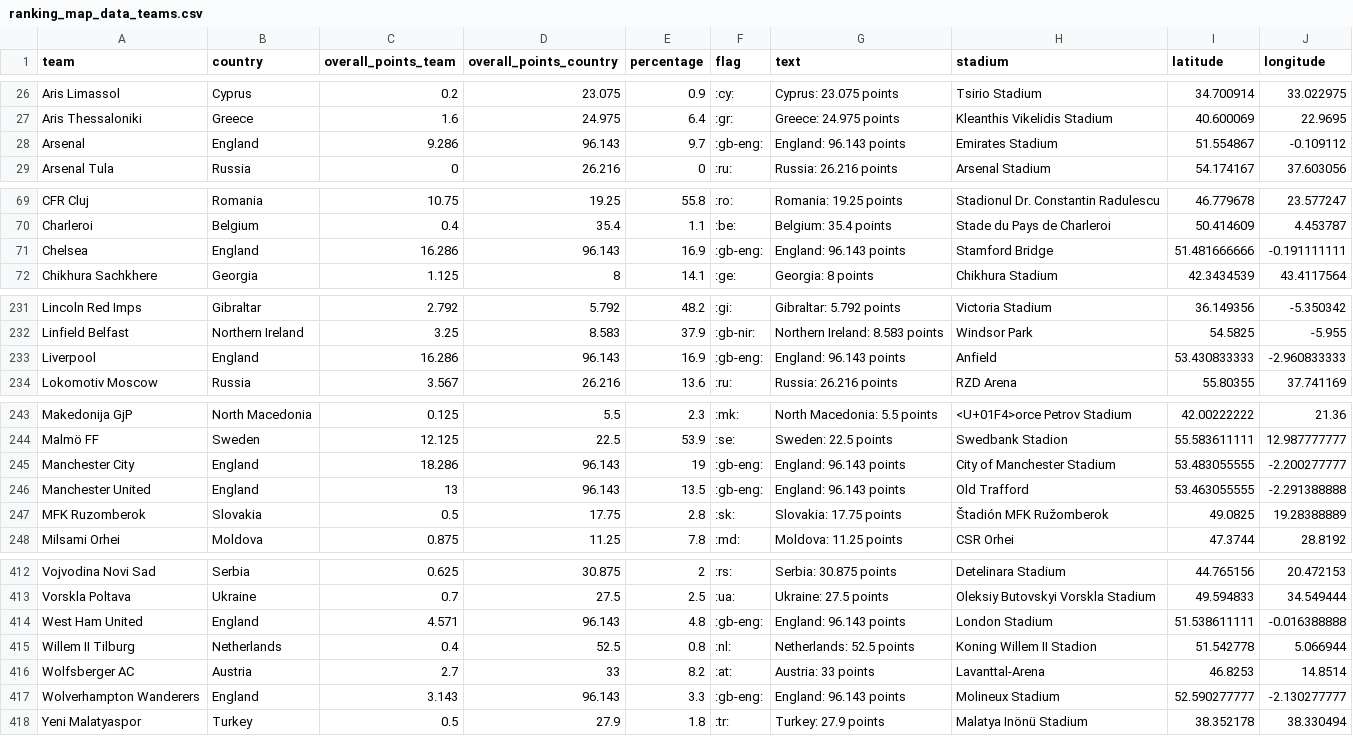
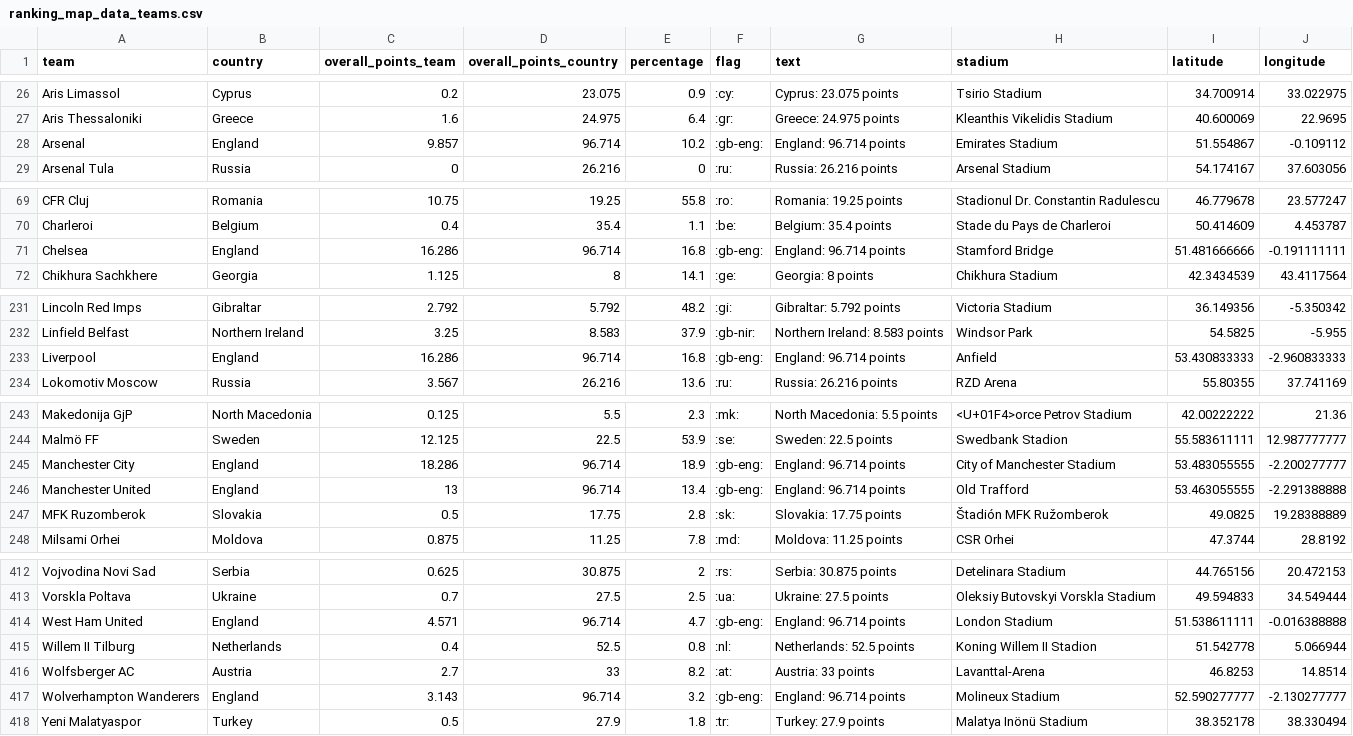
Before and after one commit to swissfootdata/UEFA_Rankings, a CSV file: Output/ranking_map_data_teams.csv, drawn as a sheet; only a part is shown, gaps mark what is left out; the diff covers the shown part only.

```diff
--- a/Output/ranking_map_data_teams.csv
+++ b/Output/ranking_map_data_teams.csv
@@ -27,3 +27,3 @@
 "Aris Thessaloniki","Greece",1.6,24.975,6.4,":gr:","Greece: 24.975 points","Kleanthis Vikelidis Stadium",40.600069,22.9695
-"Arsenal","England",9.286,96.143,9.7,":gb-eng:","England: 96.143 points","Emirates Stadium",51.554867,-0.109112
+"Arsenal","England",9.857,96.714,10.2,":gb-eng:","England: 96.714 points","Emirates Stadium",51.554867,-0.109112
 "Arsenal Tula","Russia",0,26.216,0,":ru:","Russia: 26.216 points","Arsenal Stadium",54.174167,37.603056
@@ -70,3 +70,3 @@
 "Charleroi","Belgium",0.4,35.4,1.1,":be:","Belgium: 35.4 points","Stade du Pays de Charleroi",50.414609,4.453787
-"Chelsea","England",16.286,96.143,16.9,":gb-eng:","England: 96.143 points","Stamford Bridge",51.481666666,-0.191111111
+"Chelsea","England",16.286,96.714,16.8,":gb-eng:","England: 96.714 points","Stamford Bridge",51.481666666,-0.191111111
 "Chikhura Sachkhere","Georgia",1.125,8,14.1,":ge:","Georgia: 8 points","Chikhura Stadium",42.3434539,43.4117564
@@ -232,3 +232,3 @@
 "Linfield Belfast","Northern Ireland",3.25,8.583,37.9,":gb-nir:","Northern Ireland: 8.583 points","Windsor Park",54.5825,-5.955
-"Liverpool","England",16.286,96.143,16.9,":gb-eng:","England: 96.143 points","Anfield",53.430833333,-2.960833333
+"Liverpool","England",16.286,96.714,16.8,":gb-eng:","England: 96.714 points","Anfield",53.430833333,-2.960833333
 "Lokomotiv Moscow","Russia",3.567,26.216,13.6,":ru:","Russia: 26.216 points","RZD Arena",55.80355,37.741169
@@ -244,4 +244,4 @@
 "Malmö FF","Sweden",12.125,22.5,53.9,":se:","Sweden: 22.5 points","Swedbank Stadion",55.583611111,12.987777777
-"Manchester City","England",18.286,96.143,19,":gb-eng:","England: 96.143 points","City of Manchester Stadium",53.483055555,-2.200277777
-"Manchester United","England",13,96.143,13.5,":gb-eng:","England: 96.143 points","Old Trafford",53.463055555,-2.291388888
+"Manchester City","England",18.286,96.714,18.9,":gb-eng:","England: 96.714 points","City of Manchester Stadium",53.483055555,-2.200277777
+"Manchester United","England",13,96.714,13.4,":gb-eng:","England: 96.714 points","Old Trafford",53.463055555,-2.291388888
 "MFK Ruzomberok","Slovakia",0.5,17.75,2.8,":sk:","Slovakia: 17.75 points","Štadión MFK Ružomberok",49.0825,19.28388889
@@ -413,6 +413,6 @@
 "Vorskla Poltava","Ukraine",0.7,27.5,2.5,":ua:","Ukraine: 27.5 points","Oleksiy Butovskyi Vorskla Stadium",49.594833,34.549444
-"West Ham United","England",4.571,96.143,4.8,":gb-eng:","England: 96.143 points","London Stadium",51.538611111,-0.016388888
+"West Ham United","England",4.571,96.714,4.7,":gb-eng:","England: 96.714 points","London Stadium",51.538611111,-0.016388888
 "Willem II Tilburg","Netherlands",0.4,52.5,0.8,":nl:","Netherlands: 52.5 points","Koning Willem II Stadion",51.542778,5.066944
 "Wolfsberger AC","Austria",2.7,33,8.2,":at:","Austria: 33 points","Lavanttal-Arena",46.8253,14.8514
-"Wolverhampton Wanderers","England",3.143,96.143,3.3,":gb-eng:","England: 96.143 points","Molineux Stadium",52.590277777,-2.130277777
+"Wolverhampton Wanderers","England",3.143,96.714,3.2,":gb-eng:","England: 96.714 points","Molineux Stadium",52.590277777,-2.130277777
 "Yeni Malatyaspor","Turkey",0.5,27.9,1.8,":tr:","Turkey: 27.9 points","Malatya Inönü Stadium",38.352178,38.330494
```
Also changed, not shown: 7 edited cells elsewhere in this file, Output/ranking_map_data.csv, Output/ranking_map_data_teams_season.csv, 8 other files.
